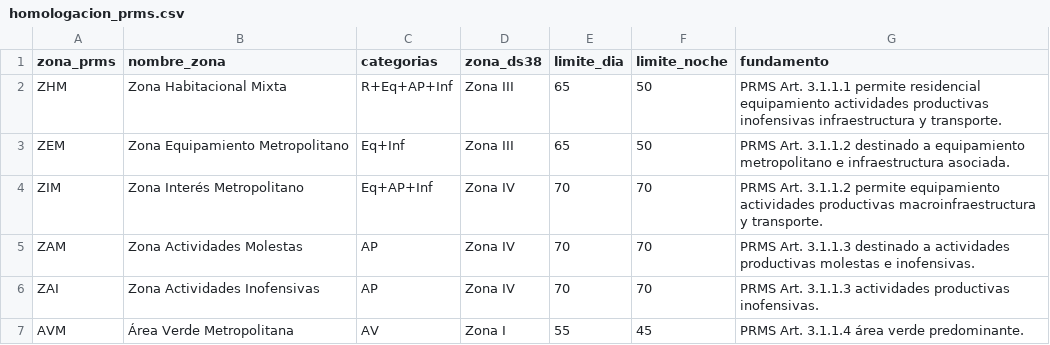
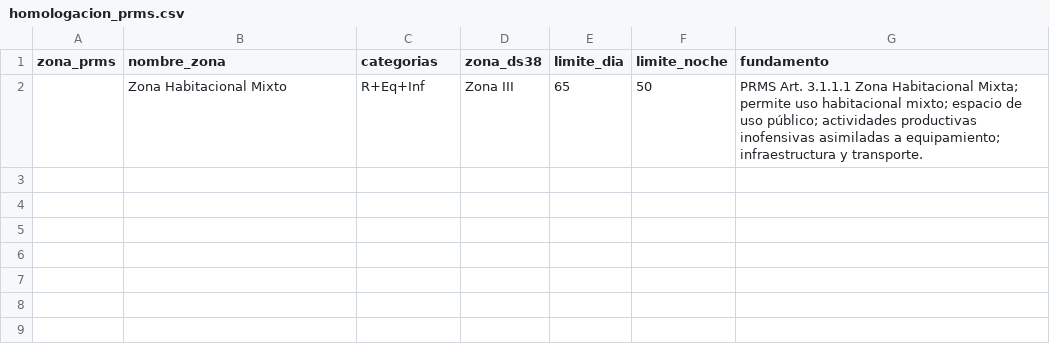
Before and after one commit to maaraos-coder/homologador-ds38-rm, a CSV file: rules/homologacion_prms.csv, drawn as a sheet.

Commit message:
Update homologacion_prms.csv

```diff
--- a/rules/homologacion_prms.csv
+++ b/rules/homologacion_prms.csv
@@ -1,7 +1,2 @@
 zona_prms,nombre_zona,categorias,zona_ds38,limite_dia,limite_noche,fundamento
-ZHM,Zona Habitacional Mixta,R+Eq+AP+Inf,Zona III,65,50,PRMS Art. 3.1.1.1 permite residencial equipamiento actividades productivas inofensivas infraestructura y transporte.
-ZEM,Zona Equipamiento Metropolitano,Eq+Inf,Zona III,65,50,PRMS Art. 3.1.1.2 destinado a equipamiento metropolitano e infraestructura asociada.
-ZIM,Zona Interés Metropolitano,Eq+AP+Inf,Zona IV,70,70,PRMS Art. 3.1.1.2 permite equipamiento actividades productivas macroinfraestructura y transporte.
-ZAM,Zona Actividades Molestas,AP,Zona IV,70,70,PRMS Art. 3.1.1.3 destinado a actividades productivas molestas e inofensivas.
-ZAI,Zona Actividades Inofensivas,AP,Zona IV,70,70,PRMS Art. 3.1.1.3 actividades productivas inofensivas.
-AVM,Área Verde Metropolitana,AV,Zona I,55,45,PRMS Art. 3.1.1.4 área verde predominante.
+,Zona Habitacional Mixto,R+Eq+Inf,Zona III,65,50,PRMS Art. 3.1.1.1 Zona Habitacional Mixta; permite uso habitacional mixto; espacio de uso público; actividades productivas inofensivas asimiladas a equipamiento; infraestructura y transporte.
```
